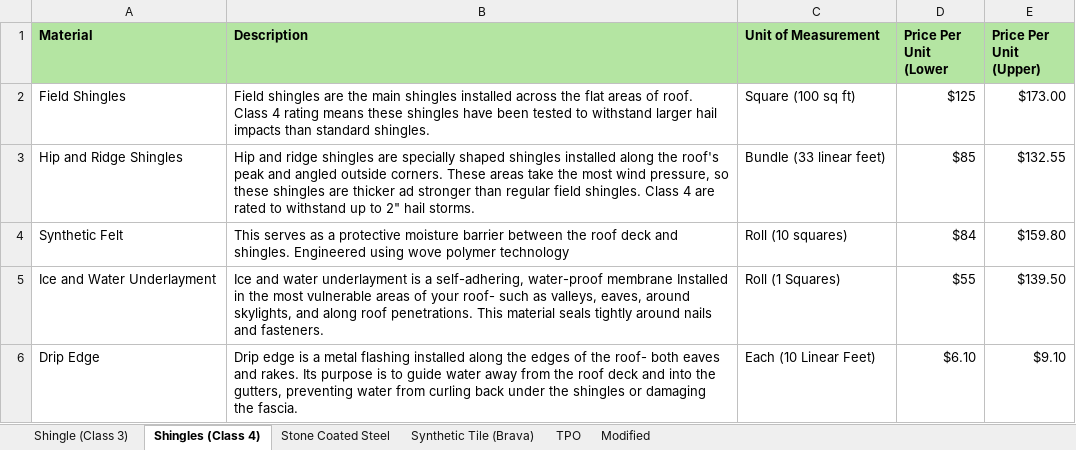
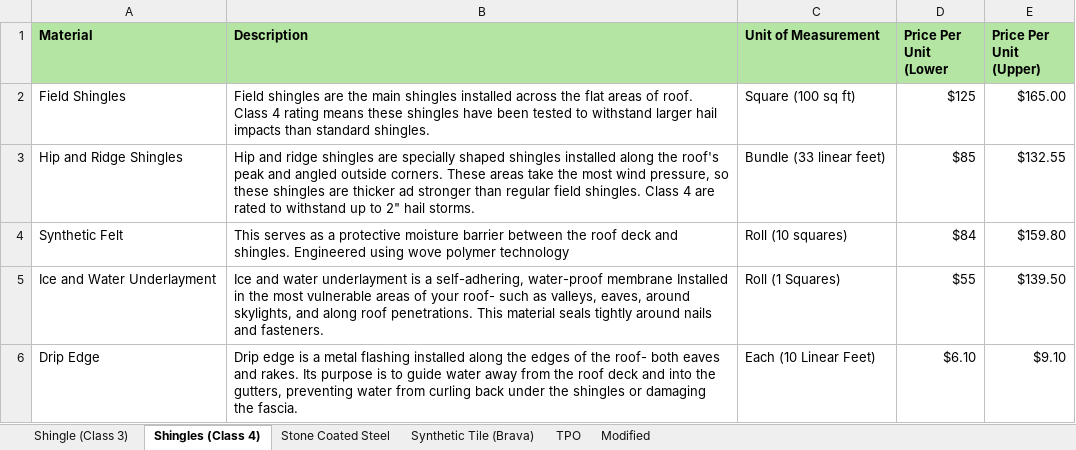
Before and after one commit to aditya-abhiwan/ai-estimator-logic, an Excel workbook: Component Metrics AI Replacement Calculator Per Roof Material Type.xlsx, sheet Shingles (Class 4), drawn as a sheet; only a part is shown; values as stored, in another font and other column widths than the file's, no borders; the diff names each change by its address in the sheet, - before the commit and + after, or states it on an @@ line.

```diff
--- a/Component Metrics AI Replacement Calculator Per Roof Material Type.xlsx (sheet Shingles (Class 4))
+++ b/Component Metrics AI Replacement Calculator Per Roof Material Type.xlsx (sheet Shingles (Class 4))
-E2 (Price Per Unit (Upper)): $173.00
+E2 (Price Per Unit (Upper)): $165.00
```
Also changed, not shown: sheet Shingle (Class 3), 3 other files.
